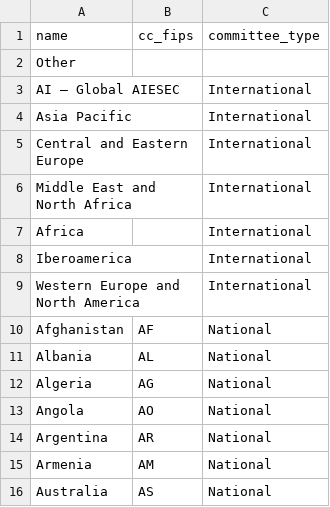
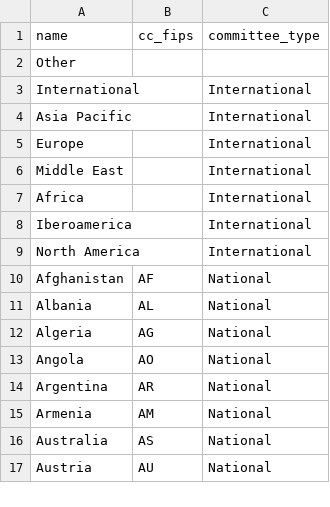
Before and after one commit to cooltribes/alumnet-api, a CSV file: db/data/committees.csv, drawn as a sheet; only a part is shown; the shorter side is filled out with more unchanged rows; the diff names each change by its address in the sheet, - before the commit and + after, or states it on an @@ line.

Commit message:
Added new version of committees.csv

```diff
--- a/db/data/committees.csv
+++ b/db/data/committees.csv
-A3 (name): AI – Global AIESEC
+A3 (name): International
-A5 (name): Central and Eastern Europe
+A5 (name): Europe
-A6 (name): Middle East and North Africa
+A6 (name): Middle East
-A9 (name): Western Europe and North America
+A9 (name): North America
```
Also changed, not shown: 1 other file.
